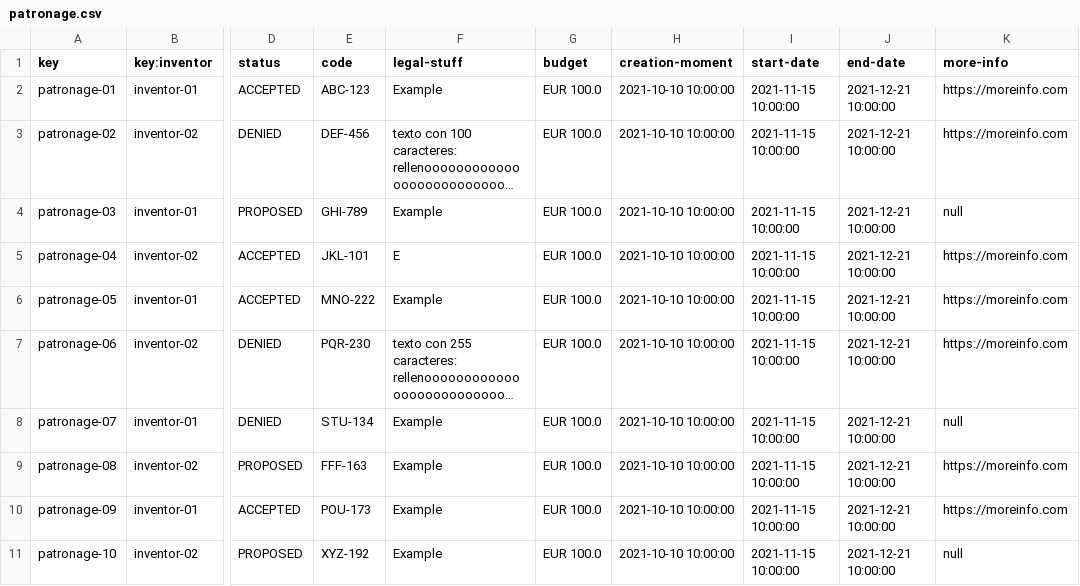
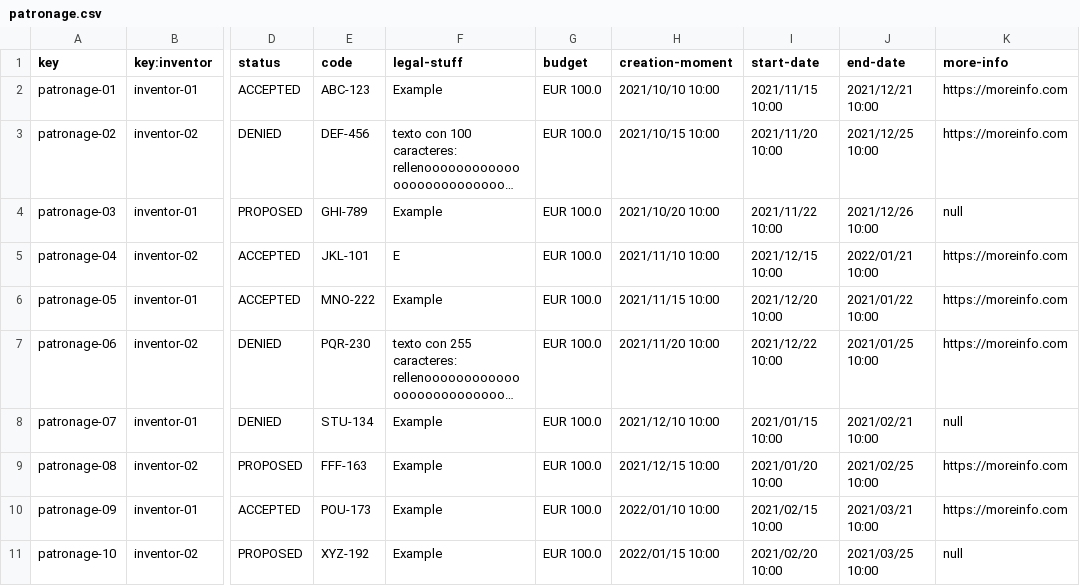
Before and after one commit to RafaJF/Acme-Toolkits, a CSV file: src/main/webapp/WEB-INF/resources/sample-data/patronage.csv, drawn as a sheet; only a part is shown, gaps mark what is left out; long unchanged cells end in …; the diff names each change by its address in the sheet, - before the commit and + after, or states it on an @@ line.

Commit message:
PATRONAGE.CSV FIXED

```diff
--- a/src/main/webapp/WEB-INF/resources/sample-data/patronage.csv
+++ b/src/main/webapp/WEB-INF/resources/sample-data/patronage.csv
-H2 (creation-moment): 2021-10-10 10:00:00
+H2 (creation-moment): 2021/10/10 10:00
-I2 (start-date): 2021-11-15 10:00:00
+I2 (start-date): 2021/11/15 10:00
-J2 (end-date): 2021-12-21 10:00:00
+J2 (end-date): 2021/12/21 10:00
-H3 (creation-moment): 2021-10-10 10:00:00
+H3 (creation-moment): 2021/10/15 10:00
-I3 (start-date): 2021-11-15 10:00:00
+I3 (start-date): 2021/11/20 10:00
-J3 (end-date): 2021-12-21 10:00:00
+J3 (end-date): 2021/12/25 10:00
-H4 (creation-moment): 2021-10-10 10:00:00
+H4 (creation-moment): 2021/10/20 10:00
-I4 (start-date): 2021-11-15 10:00:00
+I4 (start-date): 2021/11/22 10:00
-J4 (end-date): 2021-12-21 10:00:00
+J4 (end-date): 2021/12/26 10:00
-H5 (creation-moment): 2021-10-10 10:00:00
+H5 (creation-moment): 2021/11/10 10:00
-I5 (start-date): 2021-11-15 10:00:00
+I5 (start-date): 2021/12/15 10:00
-J5 (end-date): 2021-12-21 10:00:00
+J5 (end-date): 2022/01/21 10:00
-H6 (creation-moment): 2021-10-10 10:00:00
+H6 (creation-moment): 2021/11/15 10:00
-I6 (start-date): 2021-11-15 10:00:00
+I6 (start-date): 2021/12/20 10:00
-J6 (end-date): 2021-12-21 10:00:00
+J6 (end-date): 2021/01/22 10:00
-H7 (creation-moment): 2021-10-10 10:00:00
+H7 (creation-moment): 2021/11/20 10:00
-I7 (start-date): 2021-11-15 10:00:00
+I7 (start-date): 2021/12/22 10:00
-J7 (end-date): 2021-12-21 10:00:00
+J7 (end-date): 2021/01/25 10:00
-H8 (creation-moment): 2021-10-10 10:00:00
+H8 (creation-moment): 2021/12/10 10:00
-I8 (start-date): 2021-11-15 10:00:00
+I8 (start-date): 2021/01/15 10:00
-J8 (end-date): 2021-12-21 10:00:00
+J8 (end-date): 2021/02/21 10:00
-H9 (creation-moment): 2021-10-10 10:00:00
+H9 (creation-moment): 2021/12/15 10:00
-I9 (start-date): 2021-11-15 10:00:00
+I9 (start-date): 2021/01/20 10:00
-J9 (end-date): 2021-12-21 10:00:00
+J9 (end-date): 2021/02/25 10:00
-H10 (creation-moment): 2021-10-10 10:00:00
+H10 (creation-moment): 2022/01/10 10:00
-I10 (start-date): 2021-11-15 10:00:00
+I10 (start-date): 2021/02/15 10:00
-J10 (end-date): 2021-12-21 10:00:00
+J10 (end-date): 2021/03/21 10:00
-H11 (creation-moment): 2021-10-10 10:00:00
+H11 (creation-moment): 2022/01/15 10:00
-I11 (start-date): 2021-11-15 10:00:00
+I11 (start-date): 2021/02/20 10:00
-J11 (end-date): 2021-12-21 10:00:00
+J11 (end-date): 2021/03/25 10:00
```
Also changed, not shown: 1 other file.
